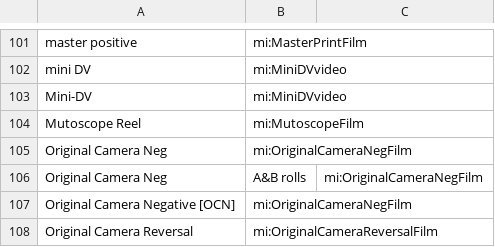
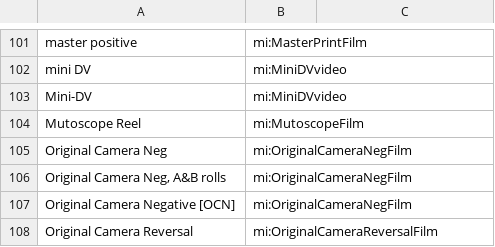
Before and after one commit to HLITS/LD4L_Film_Ontology, a CSV file: concordances/material_types.csv, drawn as a sheet; only a part is shown, gaps mark what is left out; removed rows and columns are numbered as before the commit, all else as after; the diff names each change by its address in the sheet, - before the commit and + after, or states it on an @@ line.

Commit message:
Add quotes

```diff
--- a/concordances/material_types.csv
+++ b/concordances/material_types.csv
-row 106: Original Camera Neg | A&B rolls | mi:OriginalCameraNegFilm
+row 106: Original Camera Neg, A&B rolls | mi:OriginalCameraNegFilm
```
